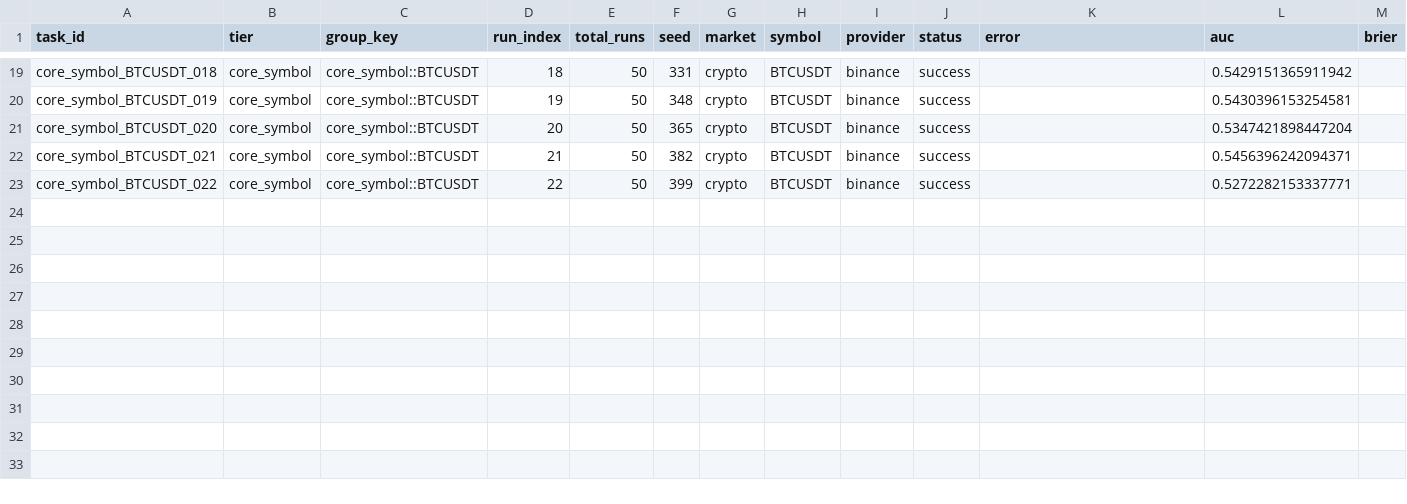
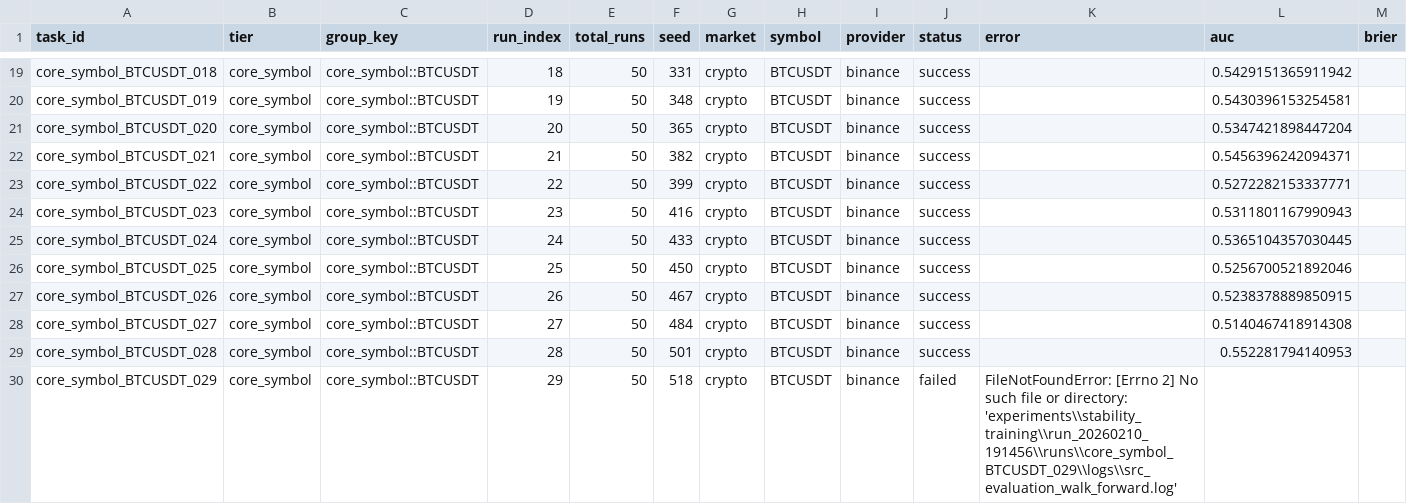
Before and after one commit to KaizYz/StockandCrypto-with-note-, a CSV file: experiments/stability_training/run_20260210_191456/run_results.csv, drawn as a sheet; only a part is shown, gaps mark what is left out; rows hold the shown columns only; the diff names each change by its address in the sheet, - before the commit and + after, or states it on an @@ line.

```diff
--- a/experiments/stability_training/run_20260210_191456/run_results.csv
+++ b/experiments/stability_training/run_20260210_191456/run_results.csv
+row 24: core_symbol_BTCUSDT_023 | core_symbol | core_symbol::BTCUSDT | 23 | 50 | 416 | crypto | BTCUSDT | binance | success |  | 0.5311801167990943
+row 25: core_symbol_BTCUSDT_024 | core_symbol | core_symbol::BTCUSDT | 24 | 50 | 433 | crypto | BTCUSDT | binance | success |  | 0.5365104357030445
+row 26: core_symbol_BTCUSDT_025 | core_symbol | core_symbol::BTCUSDT | 25 | 50 | 450 | crypto | BTCUSDT | binance | success |  | 0.5256700521892046
+row 27: core_symbol_BTCUSDT_026 | core_symbol | core_symbol::BTCUSDT | 26 | 50 | 467 | crypto | BTCUSDT | binance | success |  | 0.5238378889850915
+row 28: core_symbol_BTCUSDT_027 | core_symbol | core_symbol::BTCUSDT | 27 | 50 | 484 | crypto | BTCUSDT | binance | success |  | 0.5140467418914308
+row 29: core_symbol_BTCUSDT_028 | core_symbol | core_symbol::BTCUSDT | 28 | 50 | 501 | crypto | BTCUSDT | binance | success |  | 0.552281794140953
+row 30: core_symbol_BTCUSDT_029 | core_symbol | core_symbol::BTCUSDT | 29 | 50 | 518 | crypto | BTCUSDT | binance | failed | FileNotFoundError: [Errno 2] No such file or directory: 'experiments\\stability_training\\run_20260210_191456\\runs\\core_symbol_BTCUSDT_029\\logs\\src_evaluation_walk_forward.log'
```
Also changed, not shown: experiments/stability_training/run_20260210_191456/early_stop_checks.csv, experiments/stability_training/run_20260210_191456/runs/experiments/registry.csv, 26 other files.
